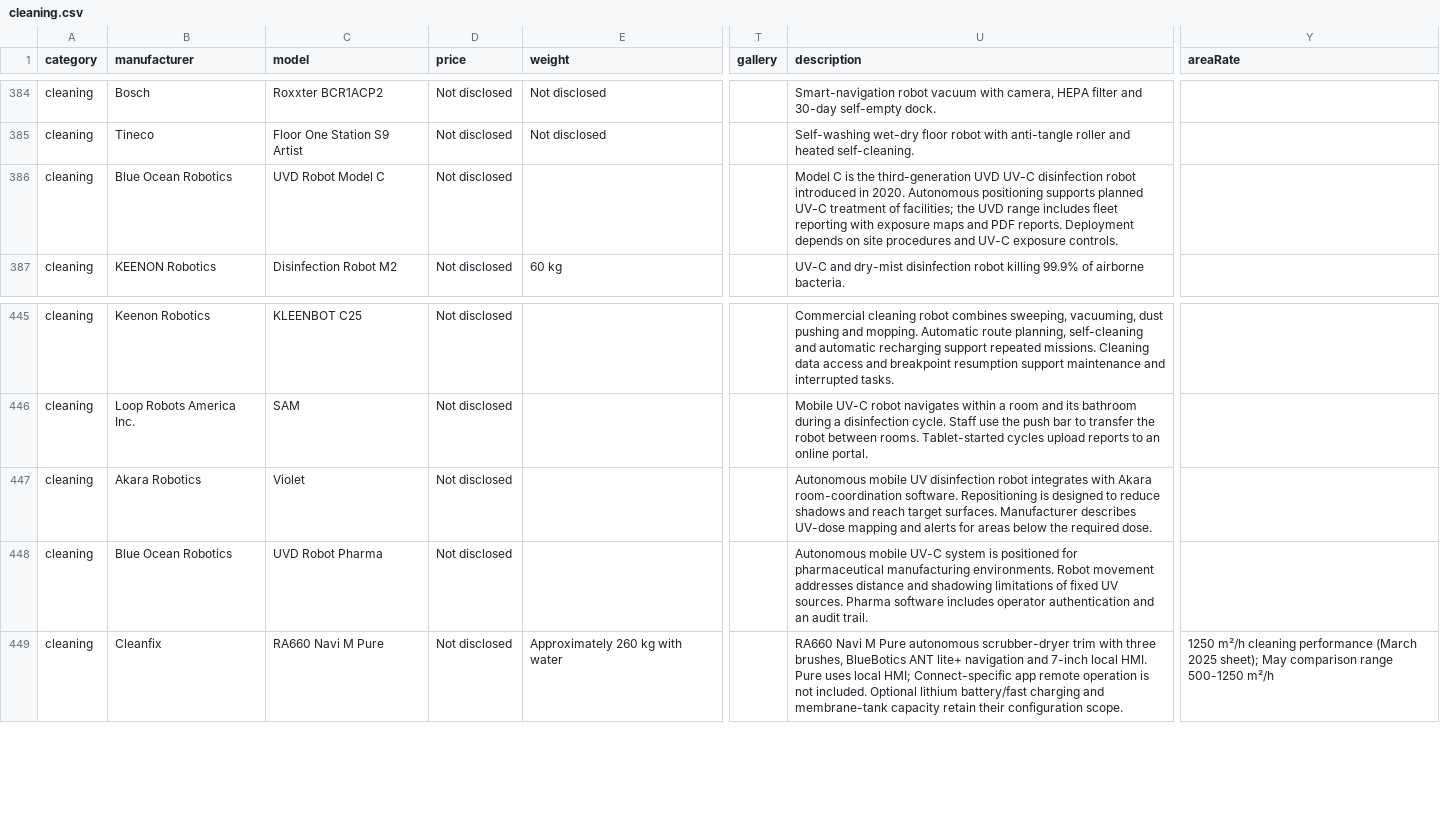
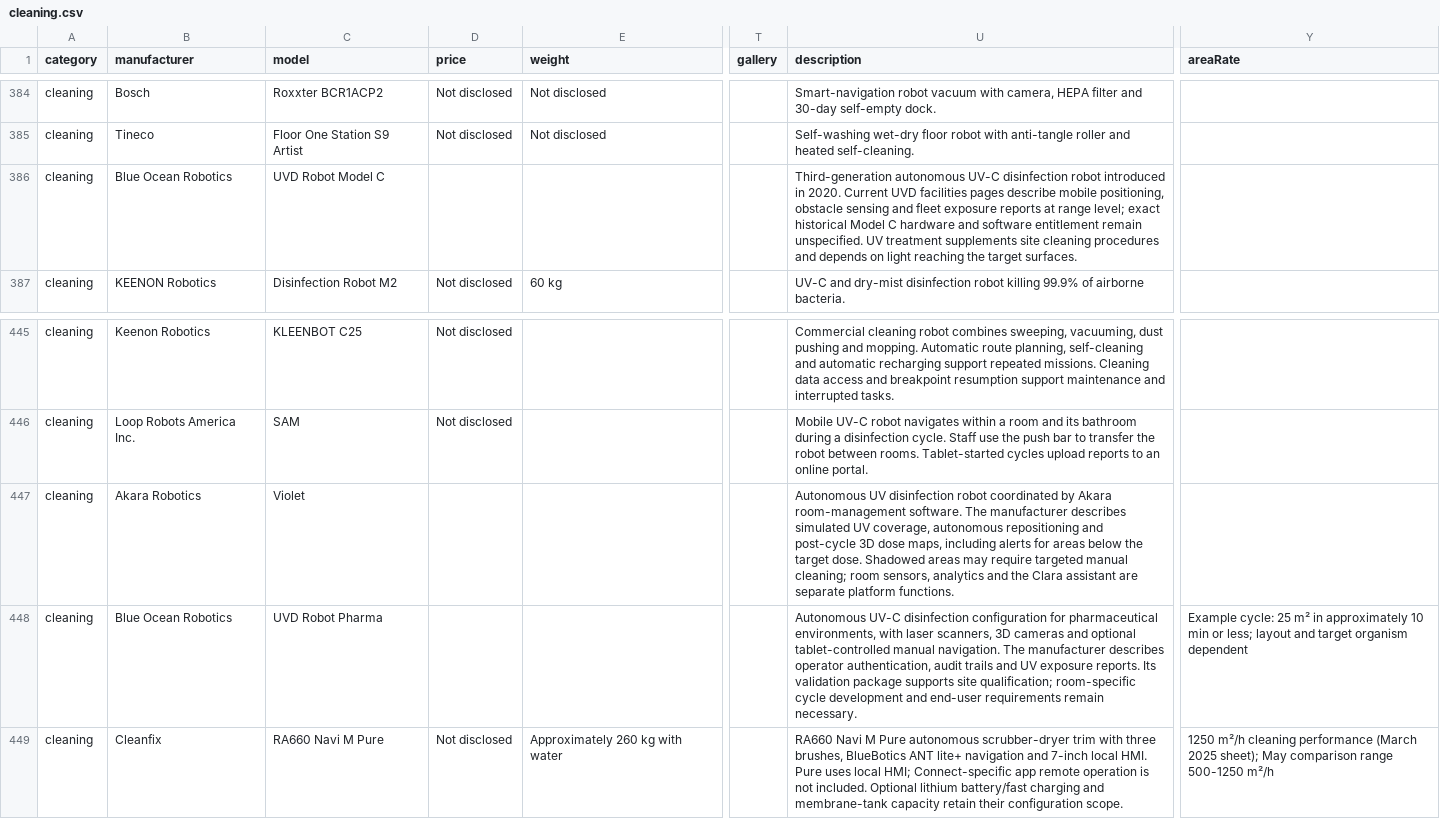
Before and after one commit to Huskynarr/robotics-directory, a CSV file: data/cleaning.csv, drawn as a sheet; only a part is shown, gaps mark what is left out; the diff names each change by its address in the sheet, - before the commit and + after, or states it on an @@ line.

```diff
--- a/data/cleaning.csv
+++ b/data/cleaning.csv
-D386 (price): Not disclosed
+D386 (price): (empty)
-U386 (description): Model C is the third-generation UVD UV-C disinfection robot introduced in 2020. Autonomous positioning supports planned UV-C treatment of facilities; the UVD range includes fleet reporting with exposure maps and PDF reports. Deployment depends on site procedures and UV-C exposure controls.
+U386 (description): Third-generation autonomous UV-C disinfection robot introduced in 2020. Current UVD facilities pages describe mobile positioning, obstacle sensing and fleet exposure reports at range level; exact historical Model C hardware and software entitlement remain unspecified. UV treatment supplements site cleaning procedures and depends on light reaching the target surfaces.
-D447:D448 (price): Not disclosed
+D447:D448 (price): (empty)
-U447 (description): Autonomous mobile UV disinfection robot integrates with Akara room-coordination software. Repositioning is designed to reduce shadows and reach target surfaces. Manufacturer describes UV-dose mapping and alerts for areas below the required dose.
+U447 (description): Autonomous UV disinfection robot coordinated by Akara room-management software. The manufacturer describes simulated UV coverage, autonomous repositioning and post-cycle 3D dose maps, including alerts for areas below the target dose. Shadowed areas may require targeted manual cleaning; room sensors, analytics and the Clara assistant are separate platform functions.
-U448 (description): Autonomous mobile UV-C system is positioned for pharmaceutical manufacturing environments. Robot movement addresses distance and shadowing limitations of fixed UV sources. Pharma software includes operator authentication and an audit trail.
+U448 (description): Autonomous UV-C disinfection configuration for pharmaceutical environments, with laser scanners, 3D cameras and optional tablet-controlled manual navigation. The manufacturer describes operator authentication, audit trails and UV exposure reports. Its validation package supports site qualification; room-specific cycle development and end-user requirements remain necessary.
-Y448 (areaRate): (empty)
+Y448 (areaRate): Example cycle: 25 m² in approximately 10 min or less; layout and target organism dependent
```
Also changed, not shown: data/competitors/company-review.csv, data/competitors/robot-research-queue.csv, 9 other files.
